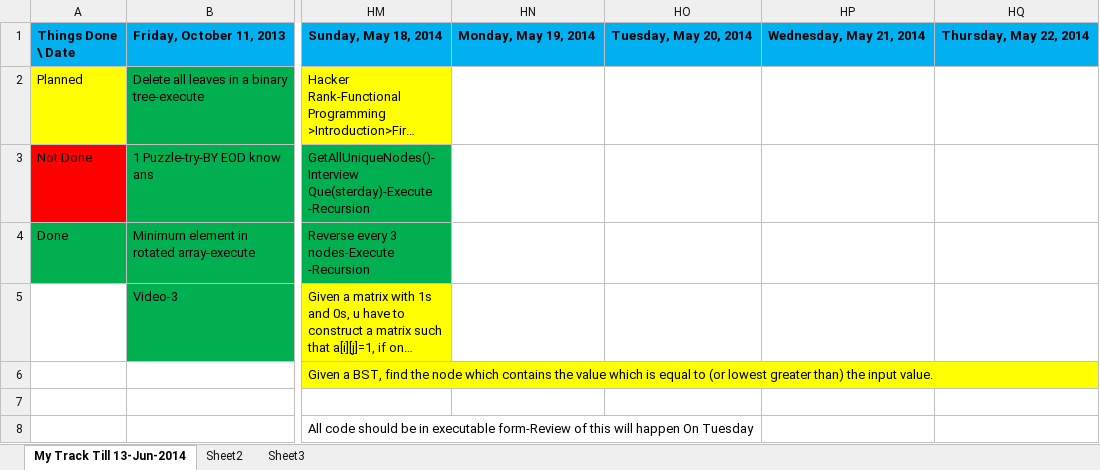
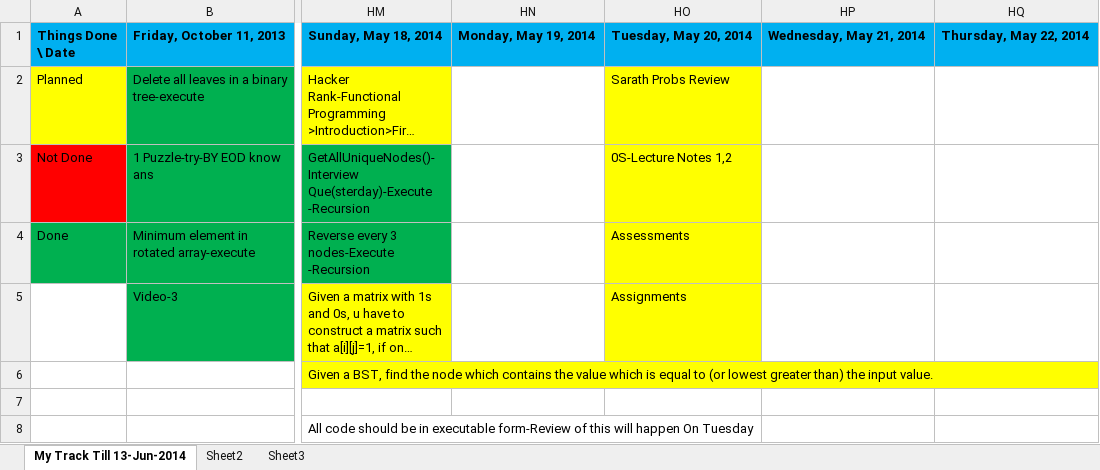
Before and after one commit to eedsva/mytrack, an Excel workbook: Track Of Sarath.xlsx, sheet My Track Till 13-Jun-2014, drawn as a sheet; only a part is shown, gaps mark what is left out; long unchanged cells end in …; values as stored, in another font and other column widths than the file's, no borders; the diff names each change by its address in the sheet, - before the commit and + after, or states it on an @@ line.

```diff
--- a/Track Of Sarath.xlsx (sheet My Track Till 13-Jun-2014)
+++ b/Track Of Sarath.xlsx (sheet My Track Till 13-Jun-2014)
-HO2: (empty)
+HO2: Sarath Probs Review
-HO2:HO5 fill: none
+HO2:HO5 fill: #FFFF00
-HO3: (empty)
+HO3: 0S-Lecture Notes 1,2
-HO4: (empty)
+HO4: Assessments
-HO5: (empty)
+HO5: Assignments
```
Also changed, not shown: Track Of Barani.xlsx.
